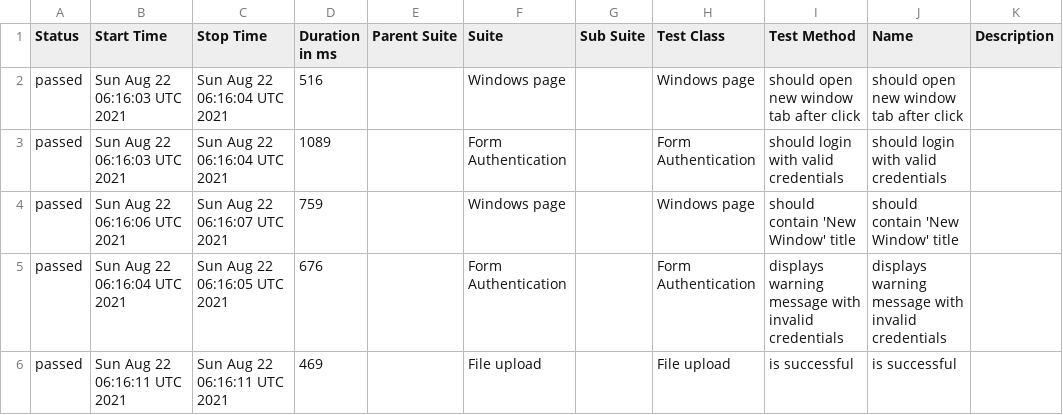
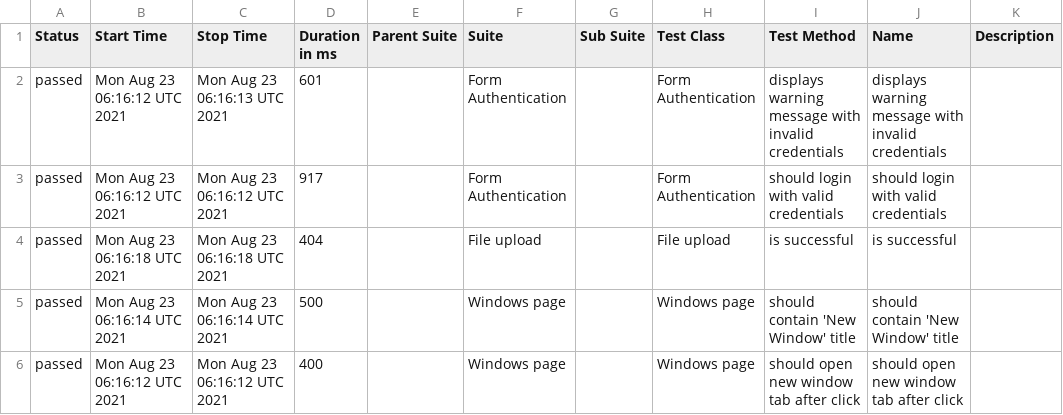
Before and after one commit to isandratskiy/webdriverio5-typescript-draft, a CSV file: data/suites.csv, drawn as a sheet.

```diff
--- a/data/suites.csv
+++ b/data/suites.csv
@@ -1,6 +1,6 @@
 "Status","Start Time","Stop Time","Duration in ms","Parent Suite","Suite","Sub Suite","Test Class","Test Method","Name","Description"
-"passed","Sun Aug 22 06:16:03 UTC 2021","Sun Aug 22 06:16:04 UTC 2021","516","","Windows page","","Windows page","should open new window tab after click","should open new window tab after click",""
-"passed","Sun Aug 22 06:16:03 UTC 2021","Sun Aug 22 06:16:04 UTC 2021","1089","","Form Authentication","","Form Authentication","should login with valid credentials","should login with valid credentials",""
-"passed","Sun Aug 22 06:16:06 UTC 2021","Sun Aug 22 06:16:07 UTC 2021","759","","Windows page","","Windows page","should contain 'New Window' title","should contain 'New Window' title",""
-"passed","Sun Aug 22 06:16:04 UTC 2021","Sun Aug 22 06:16:05 UTC 2021","676","","Form Authentication","","Form Authentication","displays warning message with invalid credentials","displays warning message with invalid credentials",""
-"passed","Sun Aug 22 06:16:11 UTC 2021","Sun Aug 22 06:16:11 UTC 2021","469","","File upload","","File upload","is successful","is successful",""
+"passed","Mon Aug 23 06:16:12 UTC 2021","Mon Aug 23 06:16:13 UTC 2021","601","","Form Authentication","","Form Authentication","displays warning message with invalid credentials","displays warning message with invalid credentials",""
+"passed","Mon Aug 23 06:16:12 UTC 2021","Mon Aug 23 06:16:12 UTC 2021","917","","Form Authentication","","Form Authentication","should login with valid credentials","should login with valid credentials",""
+"passed","Mon Aug 23 06:16:18 UTC 2021","Mon Aug 23 06:16:18 UTC 2021","404","","File upload","","File upload","is successful","is successful",""
+"passed","Mon Aug 23 06:16:14 UTC 2021","Mon Aug 23 06:16:14 UTC 2021","500","","Windows page","","Windows page","should contain 'New Window' title","should contain 'New Window' title",""
+"passed","Mon Aug 23 06:16:12 UTC 2021","Mon Aug 23 06:16:12 UTC 2021","400","","Windows page","","Windows page","should open new window tab after click","should open new window tab after click",""
```
Also changed, not shown: 19 other files.
